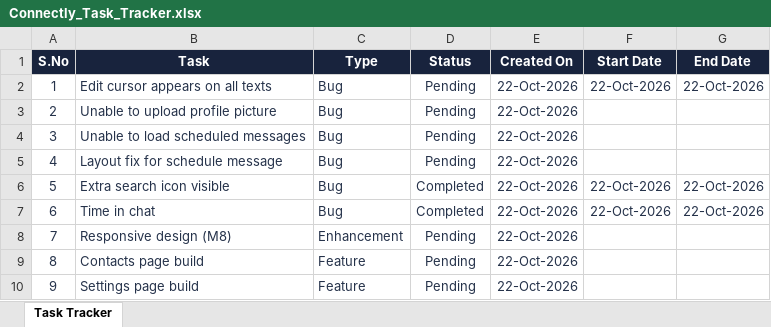
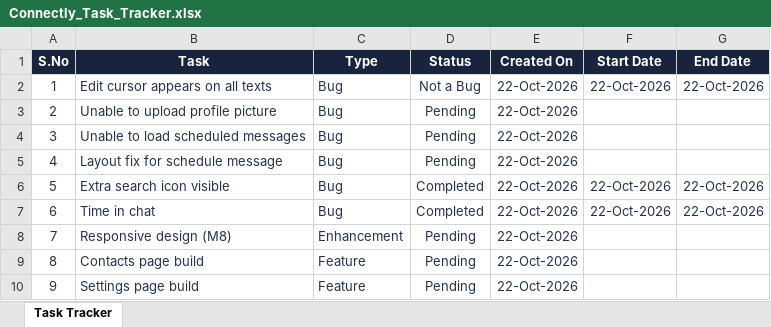
Before and after one commit to Sachinbisht11/Connectly, an Excel workbook: Connectly_Task_Tracker.xlsx, sheet Task Tracker, drawn as a sheet; values as stored, in another font and other column widths than the file's, no borders; the diff names each change by its address in the sheet, - before the commit and + after, or states it on an @@ line.

```diff
--- a/Connectly_Task_Tracker.xlsx (sheet Task Tracker)
+++ b/Connectly_Task_Tracker.xlsx (sheet Task Tracker)
-D2 (Status): Pending
+D2 (Status): Not a Bug
```
Also changed, not shown: 3 other files.
